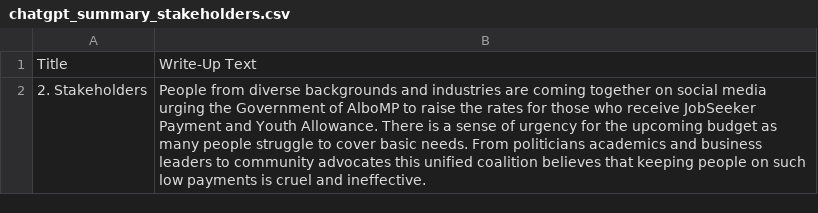
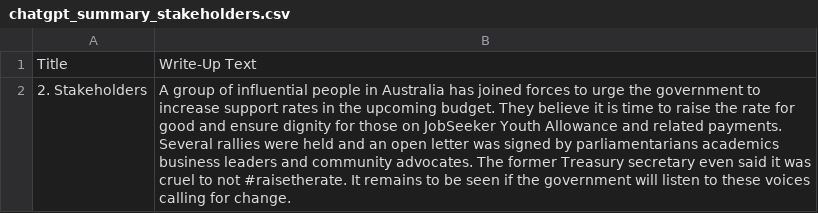
Before and after one commit to isentia-gapi/au_budget, a CSV file: chatgpt_summary_stakeholders.csv, drawn as a sheet.

Commit message:
committing files

```diff
--- a/chatgpt_summary_stakeholders.csv
+++ b/chatgpt_summary_stakeholders.csv
@@ -1,2 +1,2 @@
 Title,Write-Up Text
-2. Stakeholders,People from diverse backgrounds and industries are coming together on social media urging the Government of AlboMP to raise the rates for those who receive JobSeeker Payment and Youth Allowance. There is a sense of urgency for the upcoming budget as many people struggle to cover basic needs. From politicians academics and business leaders to community advocates this unified coalition believes that keeping people on such low payments is cruel and ineffective.
+2. Stakeholders,A group of influential people in Australia has joined forces to urge the government to increase support rates in the upcoming budget. They believe it is time to raise the rate for good and ensure dignity for those on JobSeeker Youth Allowance and related payments. Several rallies were held and an open letter was signed by parliamentarians academics business leaders and community advocates. The former Treasury secretary even said it was cruel to not #raisetherate. It remains to be seen if the government will listen to these voices calling for change.
```
